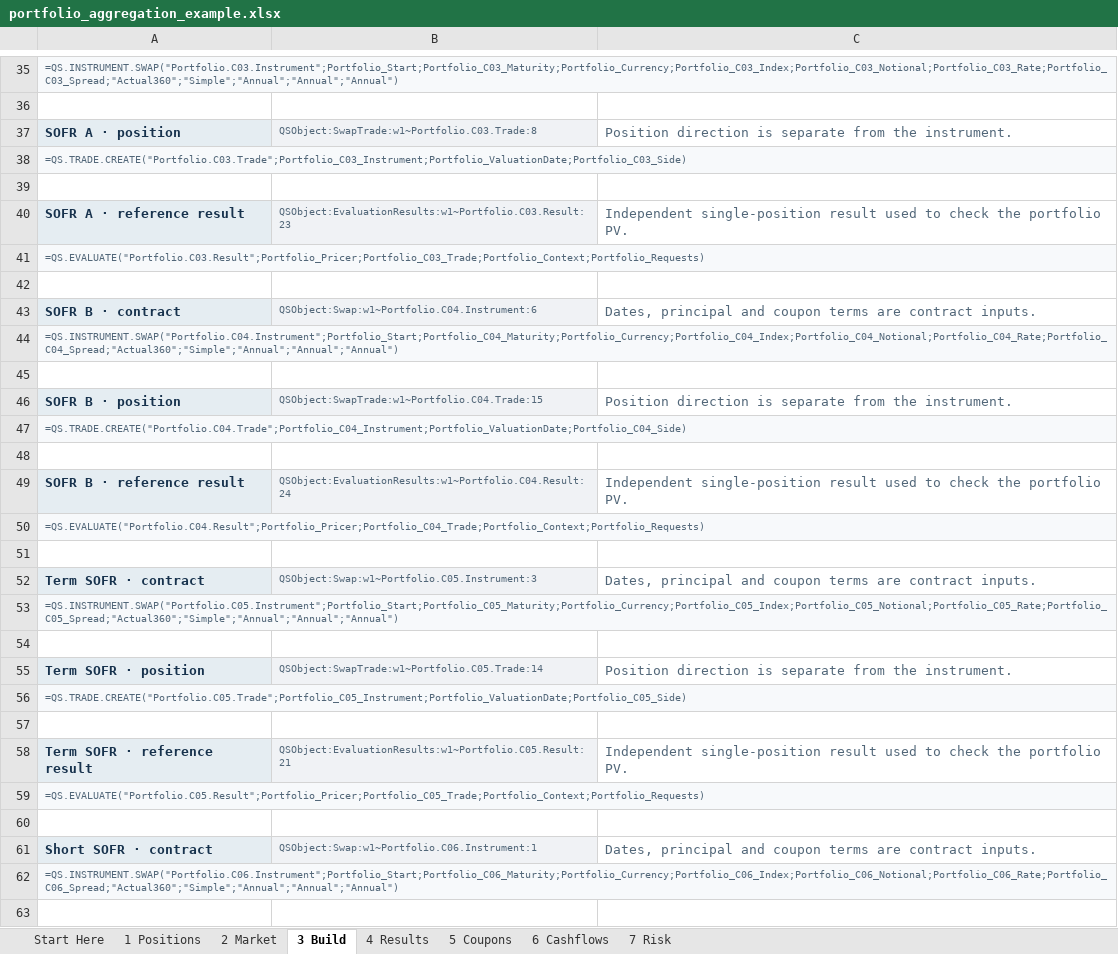
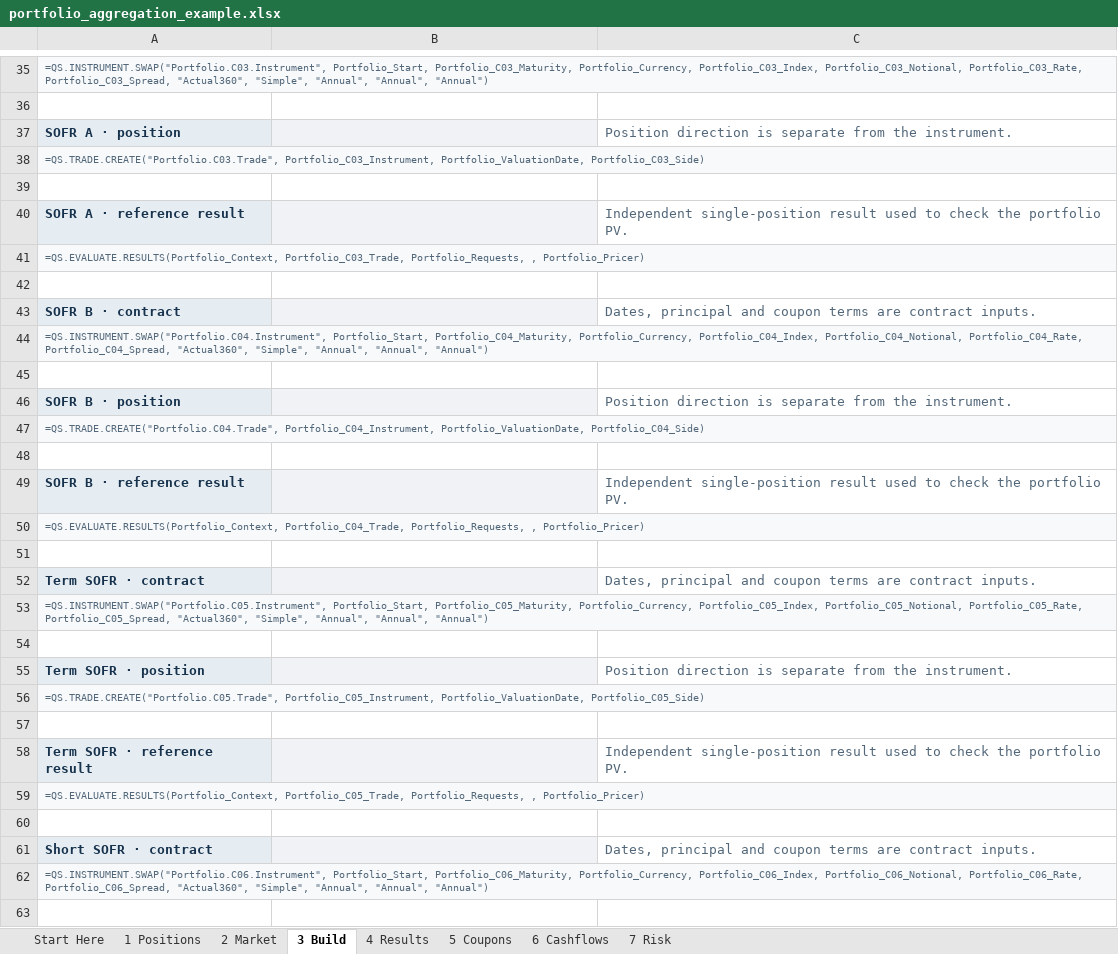
Before and after one commit to jmelo11/quantsupport, an Excel workbook: bindings/excel/examples/portfolio_aggregation_example.xlsx, sheet 3 Build, drawn as a sheet; only a part is shown, gaps mark what is left out; values as stored, in another font and other column widths than the file's, no borders; the diff covers the shown part only; the diff names each change by its address in the sheet, - before the commit and + after, or states it on an @@ line.

```diff
--- a/bindings/excel/examples/portfolio_aggregation_example.xlsx (sheet 3 Build)
+++ b/bindings/excel/examples/portfolio_aggregation_example.xlsx (sheet 3 Build)
-A35: =QS.INSTRUMENT.SWAP("Portfolio.C03.Instrument";Portfolio_Start;Portfolio_C03_Maturity;Portfolio_Currency;Portfolio_C03_Index;Portfolio_C03_Notional;Portfolio_C03_Rate;Portfolio_C03_Spread;"Actual360";"Simple";"Annual";"Annual";"Annual")
+A35: =QS.INSTRUMENT.SWAP("Portfolio.C03.Instrument", Portfolio_Start, Portfolio_C03_Maturity, Portfolio_Currency, Portfolio_C03_Index, Portfolio_C03_Notional, Portfolio_C03_Rate, Portfolio_C03_Spread, "Actual360", "Simple", "Annual", "Annual", "Annual")
-B37: QSObject:SwapTrade:w1~Portfolio.C03.Trade:8
+B37: (empty)
-A38: =QS.TRADE.CREATE("Portfolio.C03.Trade";Portfolio_C03_Instrument;Portfolio_ValuationDate;Portfolio_C03_Side)
+A38: =QS.TRADE.CREATE("Portfolio.C03.Trade", Portfolio_C03_Instrument, Portfolio_ValuationDate, Portfolio_C03_Side)
-B40: QSObject:EvaluationResults:w1~Portfolio.C03.Result:23
+B40: (empty)
-A41: =QS.EVALUATE("Portfolio.C03.Result";Portfolio_Pricer;Portfolio_C03_Trade;Portfolio_Context;Portfolio_Requests)
+A41: =QS.EVALUATE.RESULTS(Portfolio_Context, Portfolio_C03_Trade, Portfolio_Requests, , Portfolio_Pricer)
-B43: QSObject:Swap:w1~Portfolio.C04.Instrument:6
+B43: (empty)
-A44: =QS.INSTRUMENT.SWAP("Portfolio.C04.Instrument";Portfolio_Start;Portfolio_C04_Maturity;Portfolio_Currency;Portfolio_C04_Index;Portfolio_C04_Notional;Portfolio_C04_Rate;Portfolio_C04_Spread;"Actual360";"Simple";"Annual";"Annual";"Annual")
+A44: =QS.INSTRUMENT.SWAP("Portfolio.C04.Instrument", Portfolio_Start, Portfolio_C04_Maturity, Portfolio_Currency, Portfolio_C04_Index, Portfolio_C04_Notional, Portfolio_C04_Rate, Portfolio_C04_Spread, "Actual360", "Simple", "Annual", "Annual", "Annual")
-B46: QSObject:SwapTrade:w1~Portfolio.C04.Trade:15
+B46: (empty)
-A47: =QS.TRADE.CREATE("Portfolio.C04.Trade";Portfolio_C04_Instrument;Portfolio_ValuationDate;Portfolio_C04_Side)
+A47: =QS.TRADE.CREATE("Portfolio.C04.Trade", Portfolio_C04_Instrument, Portfolio_ValuationDate, Portfolio_C04_Side)
-B49: QSObject:EvaluationResults:w1~Portfolio.C04.Result:24
+B49: (empty)
-A50: =QS.EVALUATE("Portfolio.C04.Result";Portfolio_Pricer;Portfolio_C04_Trade;Portfolio_Context;Portfolio_Requests)
+A50: =QS.EVALUATE.RESULTS(Portfolio_Context, Portfolio_C04_Trade, Portfolio_Requests, , Portfolio_Pricer)
-B52: QSObject:Swap:w1~Portfolio.C05.Instrument:3
+B52: (empty)
-A53: =QS.INSTRUMENT.SWAP("Portfolio.C05.Instrument";Portfolio_Start;Portfolio_C05_Maturity;Portfolio_Currency;Portfolio_C05_Index;Portfolio_C05_Notional;Portfolio_C05_Rate;Portfolio_C05_Spread;"Actual360";"Simple";"Annual";"Annual";"Annual")
+A53: =QS.INSTRUMENT.SWAP("Portfolio.C05.Instrument", Portfolio_Start, Portfolio_C05_Maturity, Portfolio_Currency, Portfolio_C05_Index, Portfolio_C05_Notional, Portfolio_C05_Rate, Portfolio_C05_Spread, "Actual360", "Simple", "Annual", "Annual", "Annual")
-B55: QSObject:SwapTrade:w1~Portfolio.C05.Trade:14
+B55: (empty)
-A56: =QS.TRADE.CREATE("Portfolio.C05.Trade";Portfolio_C05_Instrument;Portfolio_ValuationDate;Portfolio_C05_Side)
+A56: =QS.TRADE.CREATE("Portfolio.C05.Trade", Portfolio_C05_Instrument, Portfolio_ValuationDate, Portfolio_C05_Side)
-B58: QSObject:EvaluationResults:w1~Portfolio.C05.Result:21
+B58: (empty)
-A59: =QS.EVALUATE("Portfolio.C05.Result";Portfolio_Pricer;Portfolio_C05_Trade;Portfolio_Context;Portfolio_Requests)
+A59: =QS.EVALUATE.RESULTS(Portfolio_Context, Portfolio_C05_Trade, Portfolio_Requests, , Portfolio_Pricer)
-B61: QSObject:Swap:w1~Portfolio.C06.Instrument:1
+B61: (empty)
-A62: =QS.INSTRUMENT.SWAP("Portfolio.C06.Instrument";Portfolio_Start;Portfolio_C06_Maturity;Portfolio_Currency;Portfolio_C06_Index;Portfolio_C06_Notional;Portfolio_C06_Rate;Portfolio_C06_Spread;"Actual360";"Simple";"Annual";"Annual";"Annual")
+A62: =QS.INSTRUMENT.SWAP("Portfolio.C06.Instrument", Portfolio_Start, Portfolio_C06_Maturity, Portfolio_Currency, Portfolio_C06_Index, Portfolio_C06_Notional, Portfolio_C06_Rate, Portfolio_C06_Spread, "Actual360", "Simple", "Annual", "Annual", "Annual")
```
Also changed, not shown: 39 edited cells elsewhere in this sheet, sheet 6 Cashflows, sheet 2 Market, sheet 4 Results, sheet 7 Risk, sheet 1 Positions, sheet 5 Coupons, bindings/excel/examples/bond_pricing_example.xlsx, bindings/excel/examples/context_pricing_example.xlsx, 18 other files.
